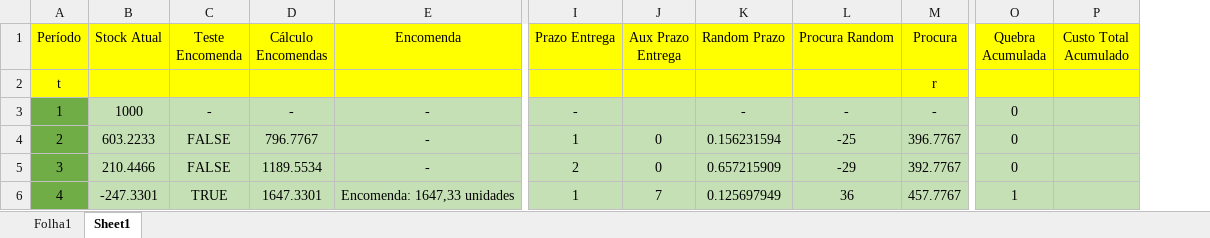
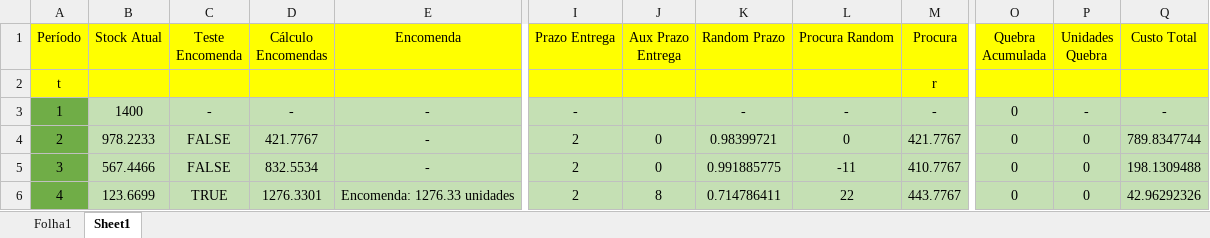
Before and after one commit to MelhorQueSVN/MEIO, an Excel workbook: Excel/MEIO_TP.xlsx, sheet Sheet1, drawn as a sheet; only a part is shown, gaps mark what is left out; values as stored, in another font and other column widths than the file's, no borders; removed rows and columns are numbered as before the commit, all else as after; the diff covers the shown part only; the diff names each change by its address in the sheet, - before the commit and + after, or states it on an @@ line.

Commit message:
update

```diff
--- a/Excel/MEIO_TP.xlsx (sheet Sheet1)
+++ b/Excel/MEIO_TP.xlsx (sheet Sheet1)
-column P (Custo Total Acumulado), empty
+column P (Unidades Quebra), rows 3-6: - | 0 | 0 | 0
+column Q (Custo Total), rows 3-6: - | 789.8347744 | 198.1309488 | 42.96292326
-B3 (Stock Atual): 1000
+B3 (Stock Atual): 1400
-B4 (Stock Atual): 603.2233
+B4 (Stock Atual): 978.2233
-D4 (Cálculo Encomendas): 796.7767
+D4 (Cálculo Encomendas): 421.7767
-I4 (Prazo Entrega): 1
+I4 (Prazo Entrega): 2
-K4 (Random Prazo): 0.156231594
+K4 (Random Prazo): 0.98399721
-L4 (Procura Random): -25
+L4 (Procura Random): 0
-M4 (Procura): 396.7767
+M4 (Procura): 421.7767
-B5 (Stock Atual): 210.4466
+B5 (Stock Atual): 567.4466
-D5 (Cálculo Encomendas): 1189.5534
+D5 (Cálculo Encomendas): 832.5534
-K5 (Random Prazo): 0.657215909
+K5 (Random Prazo): 0.991885775
-L5 (Procura Random): -29
+L5 (Procura Random): -11
-M5 (Procura): 392.7767
+M5 (Procura): 410.7767
-B6 (Stock Atual): -247.3301
+B6 (Stock Atual): 123.6699
-D6 (Cálculo Encomendas): 1647.3301
+D6 (Cálculo Encomendas): 1276.3301
-E6 (Encomenda): Encomenda: 1647,33 unidades
+E6 (Encomenda): Encomenda: 1276.33 unidades
-I6 (Prazo Entrega): 1
+I6 (Prazo Entrega): 2
-J6 (Aux Prazo Entrega): 7
+J6 (Aux Prazo Entrega): 8
-K6 (Random Prazo): 0.125697949
+K6 (Random Prazo): 0.714786411
-L6 (Procura Random): 36
+L6 (Procura Random): 22
-M6 (Procura): 457.7767
+M6 (Procura): 443.7767
-O6 (Quebra Acumulada): 1
+O6 (Quebra Acumulada): 0
```
Also changed, not shown: 448 edited cells and cell formats elsewhere in this sheet, formulas that keep their value.
